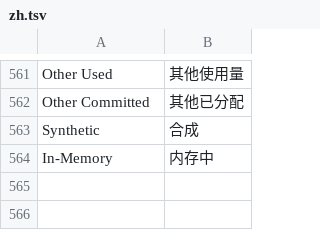
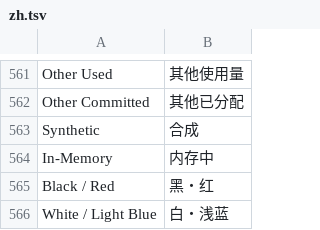
Before and after one commit to ElenaChan-me/Triggevent-Plus, a TSV file: xivsupport/src/main/resources/i18n/zh.tsv, drawn as a sheet; only a part is shown, gaps mark what is left out; the diff names each change by its address in the sheet, - before the commit and + after, or states it on an @@ line.

```diff
--- a/xivsupport/src/main/resources/i18n/zh.tsv
+++ b/xivsupport/src/main/resources/i18n/zh.tsv
+row 565: Black / Red | 黑・红
+row 566: White / Light Blue | 白・浅蓝
```
Also changed, not shown: xivsupport/src/main/resources/i18n/ja.tsv, xivsupport/src/main/resources/i18n/ko.tsv, 7 other files.
